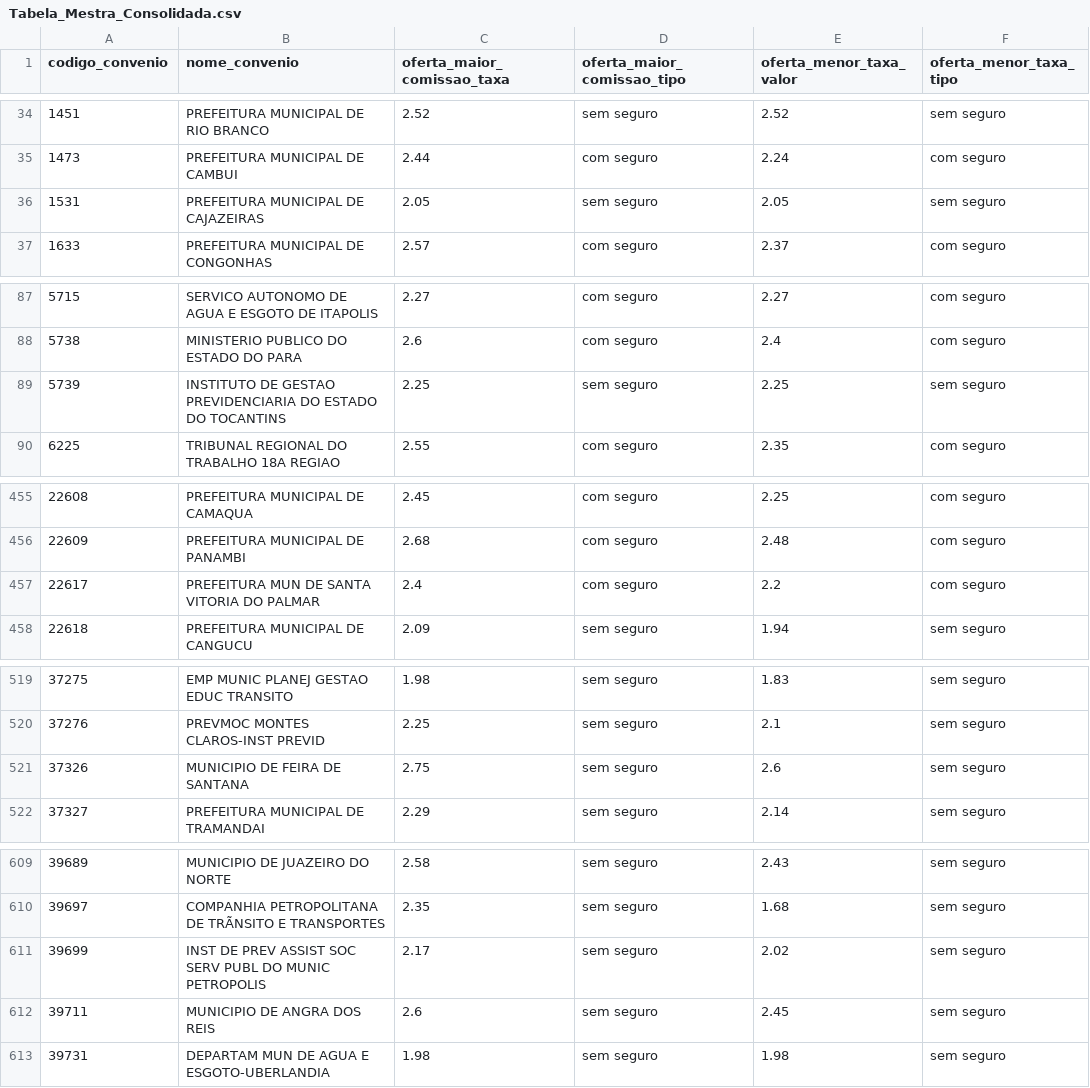
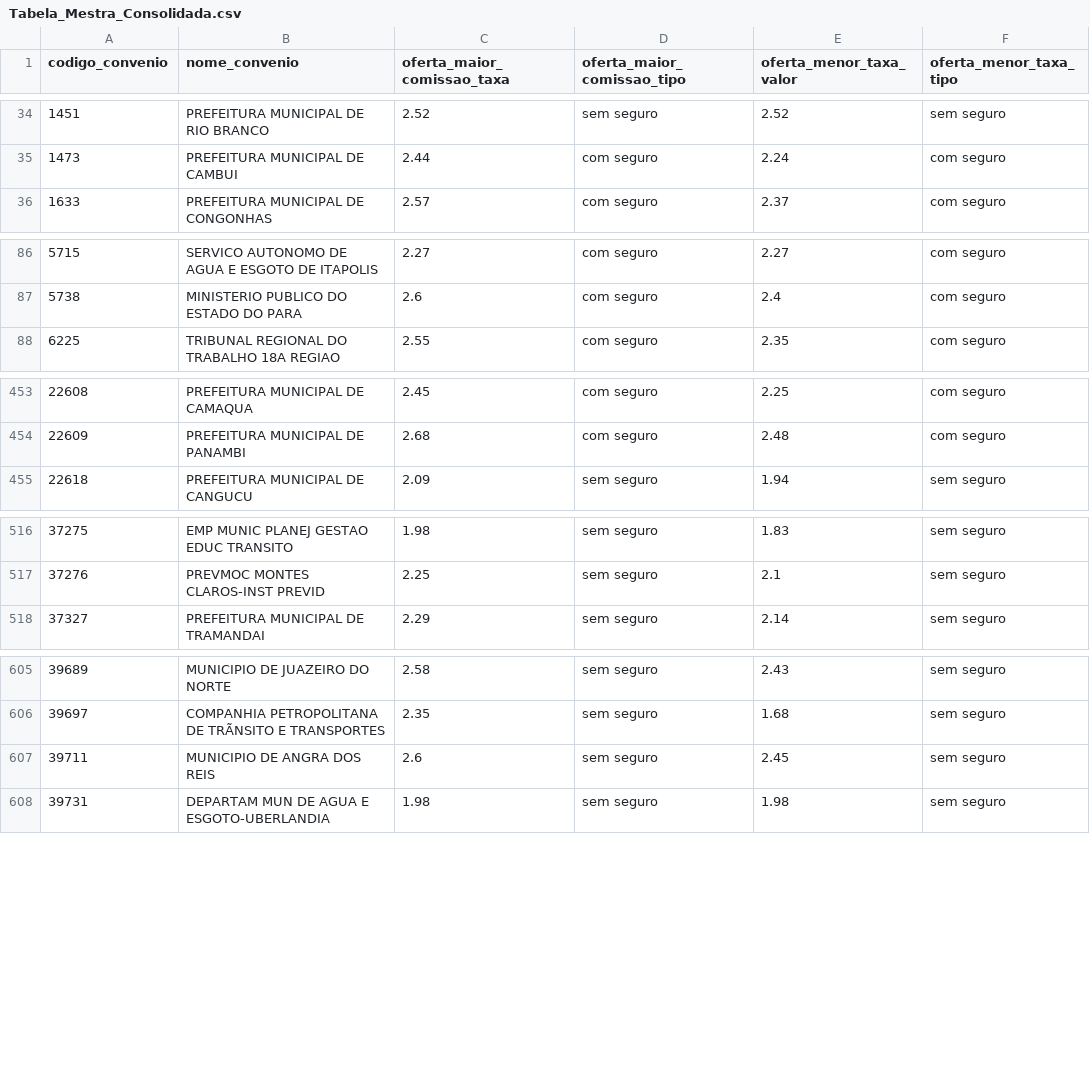
Before and after one commit to JoelLMelo/tabelas-taxas-consignado, a CSV file: Tabela_Mestra_Consolidada.csv, drawn as a sheet; only a part is shown, gaps mark what is left out; removed rows and columns are numbered as before the commit, all else as after; the diff covers the shown part only; the diff names each change by its address in the sheet, - before the commit and + after, or states it on an @@ line.

Commit message:
Add files via upload

```diff
--- a/Tabela_Mestra_Consolidada.csv
+++ b/Tabela_Mestra_Consolidada.csv
-row 36: 1531 | PREFEITURA MUNICIPAL DE CAJAZEIRAS | 2.05 | sem seguro | 2.05 | sem seguro
-row 89: 5739 | INSTITUTO DE GESTAO PREVIDENCIARIA DO ESTADO DO TOCANTINS | 2.25 | sem seguro | 2.25 | sem seguro
-row 457: 22617 | PREFEITURA MUN DE SANTA VITORIA DO PALMAR | 2.4 | com seguro | 2.2 | com seguro
-row 521: 37326 | MUNICIPIO DE FEIRA DE SANTANA | 2.75 | sem seguro | 2.6 | sem seguro
-row 611: 39699 | INST DE PREV ASSIST SOC SERV PUBL DO MUNIC PETROPOLIS | 2.17 | sem seguro | 2.02 | sem seguro
```
Also changed, not shown: 2 added rows and 2 removed rows elsewhere in this file.
